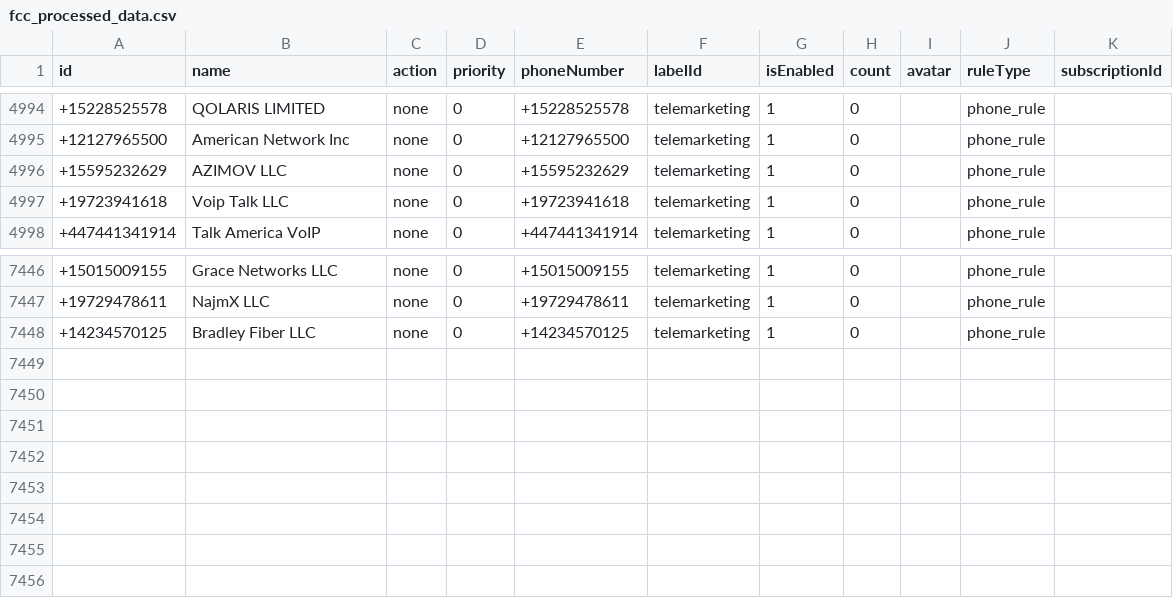
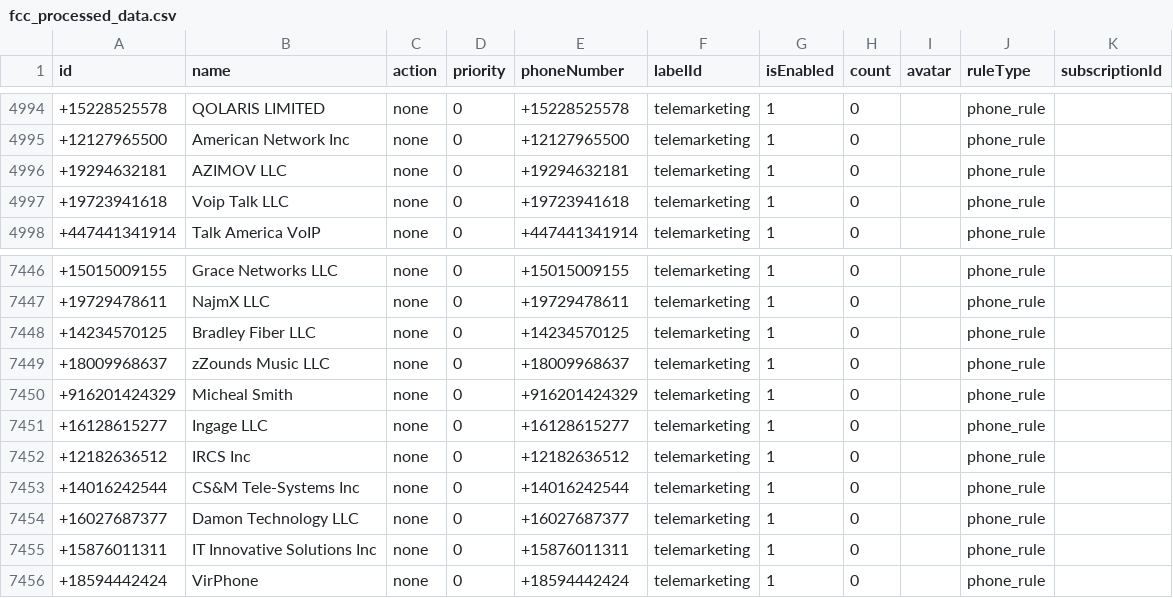
Before and after one commit to choicenew/yourcallrule, a CSV file: US/fcc_processed_data.csv, drawn as a sheet; only a part is shown, gaps mark what is left out.

```diff
--- a/US/fcc_processed_data.csv
+++ b/US/fcc_processed_data.csv
@@ -4995,3 +4995,3 @@ id,name,action,priority,phoneNumber,labelId,isEnabled,count,avatar,ruleType,subs
 +12127965500,American Network Inc,none,0,+12127965500,telemarketing,1,0,,phone_rule,
-+15595232629,AZIMOV LLC,none,0,+15595232629,telemarketing,1,0,,phone_rule,
++19294632181,AZIMOV LLC,none,0,+19294632181,telemarketing,1,0,,phone_rule,
 +19723941618,Voip Talk LLC,none,0,+19723941618,telemarketing,1,0,,phone_rule,
@@ -7448 +7448,9 @@ id,name,action,priority,phoneNumber,labelId,isEnabled,count,avatar,ruleType,subs
 +14234570125,Bradley Fiber LLC,none,0,+14234570125,telemarketing,1,0,,phone_rule,
++18009968637,zZounds Music LLC,none,0,+18009968637,telemarketing,1,0,,phone_rule,
++916201424329,Micheal Smith,none,0,+916201424329,telemarketing,1,0,,phone_rule,
++16128615277,Ingage LLC,none,0,+16128615277,telemarketing,1,0,,phone_rule,
++12182636512,IRCS Inc,none,0,+12182636512,telemarketing,1,0,,phone_rule,
++14016242544,CS&M Tele-Systems Inc,none,0,+14016242544,telemarketing,1,0,,phone_rule,
++16027687377,Damon Technology LLC,none,0,+16027687377,telemarketing,1,0,,phone_rule,
++15876011311,IT Innovative Solutions Inc,none,0,+15876011311,telemarketing,1,0,,phone_rule,
++18594442424,VirPhone,none,0,+18594442424,telemarketing,1,0,,phone_rule,
```
